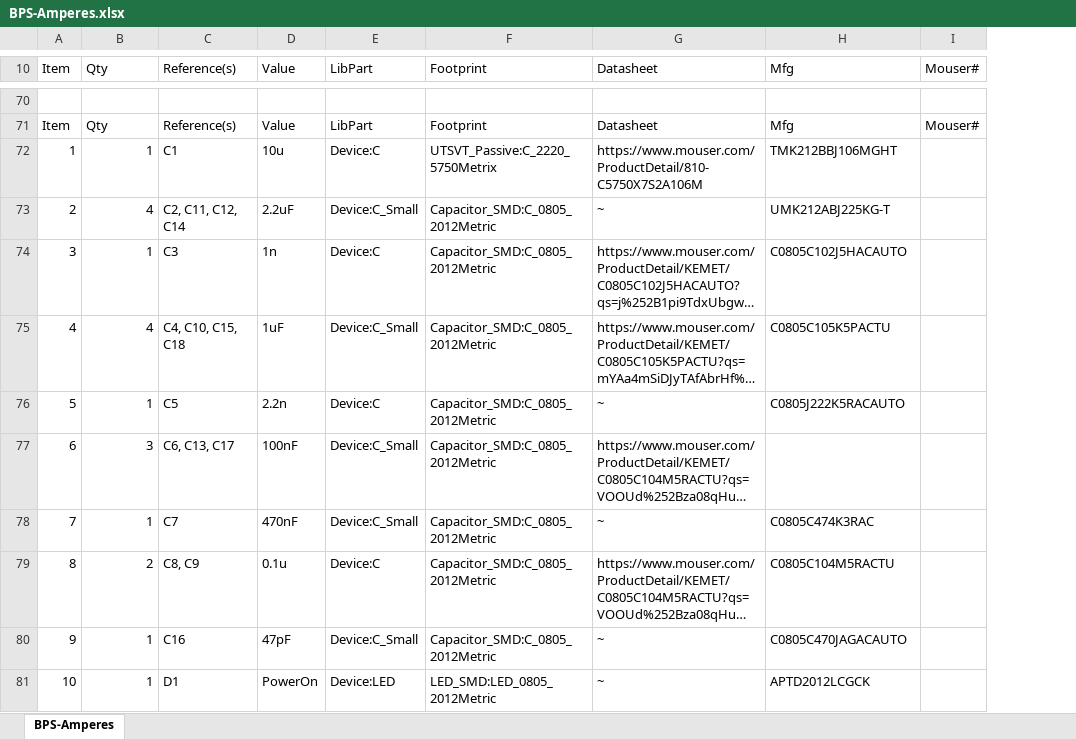
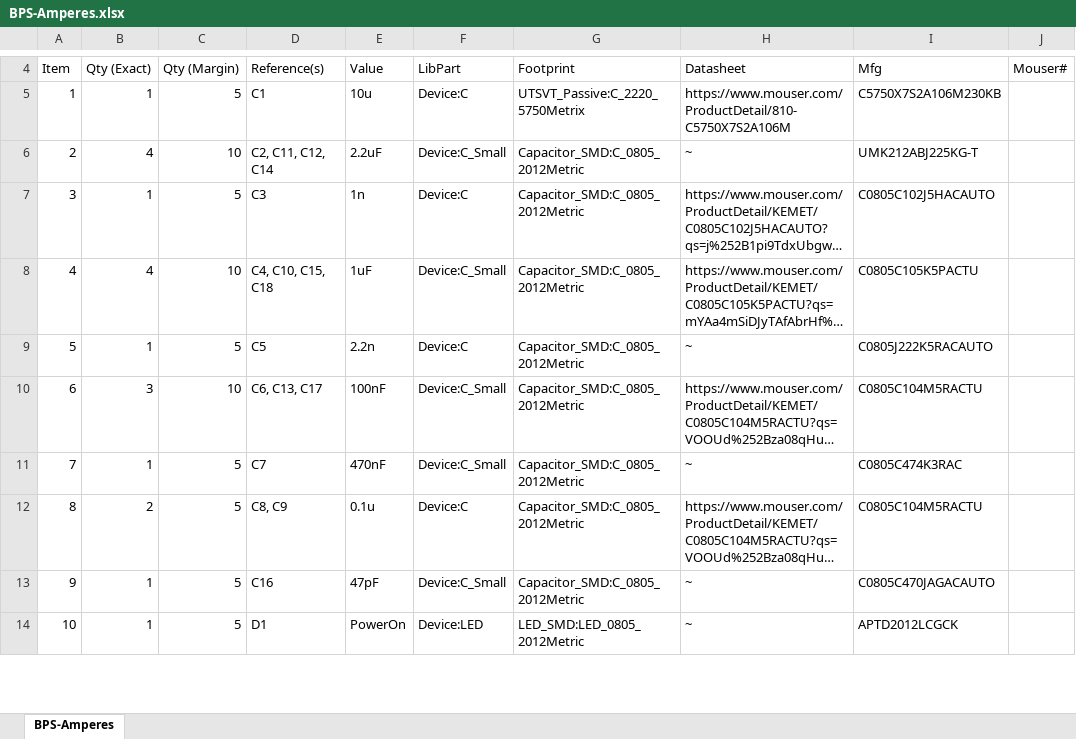
Before and after one commit to Lakshay983/TrialWorkday-PCB, an Excel workbook: BPS-Amperes.xlsx, sheet BPS-Amperes, drawn as a sheet; only a part is shown, gaps mark what is left out; long unchanged cells end in …; values as stored, in another font and other column widths than the file's, no borders; conditional formats not drawn; removed rows and columns are numbered as before the commit, all else as after; the diff covers the shown part only; the diff names each change by its address in the sheet, - before the commit and + after, or states it on an @@ line.

```diff
--- a/BPS-Amperes.xlsx (sheet BPS-Amperes)
+++ b/BPS-Amperes.xlsx (sheet BPS-Amperes)
+column C (Qty (Margin)), rows 5-14: 5 | 10 | 5 | 10 | 5 | 10 | 5 | 5 | 5 | 5
@@ column A (Item) renumbered between rows 2 and 20 @@
-B4: Qty
+B4: Qty (Exact)
-row 70: (empty)
-row 71: Item | Qty | Reference(s) | Value | LibPart | Footprint | Datasheet | Mfg | Mouser#
-I5 (Mfg): TMK212BBJ106MGHT
+I5 (Mfg): C5750X7S2A106M230KB
-I10 (Mfg): (empty)
+I10 (Mfg): C0805C104M5RACTU
```
Also changed, not shown: 1 added row, 66 removed rows and 17 edited cells elsewhere in this sheet, 4 other files.
